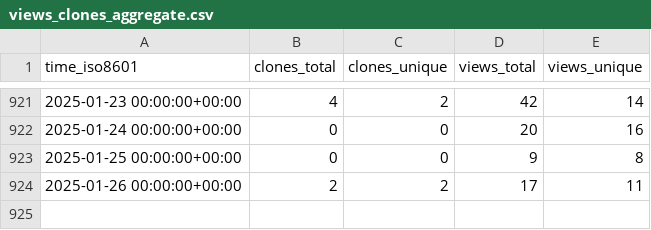
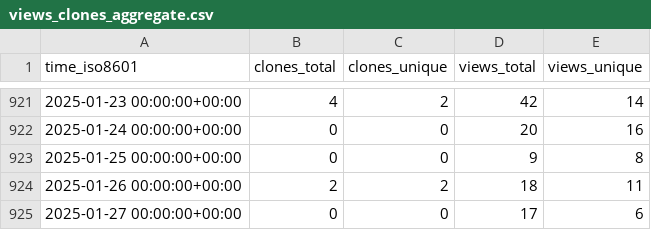
Before and after one commit to instill-ai/instill-core-stats, a CSV file: instill-ai/instill-core/ghrs-data/views_clones_aggregate.csv, drawn as a sheet; only a part is shown, gaps mark what is left out.

```diff
--- a/instill-ai/instill-core/ghrs-data/views_clones_aggregate.csv
+++ b/instill-ai/instill-core/ghrs-data/views_clones_aggregate.csv
@@ -923,2 +923,3 @@ time_iso8601,clones_total,clones_unique,views_total,views_unique
 2025-01-25 00:00:00+00:00,0,0,9,8
-2025-01-26 00:00:00+00:00,2,2,17,11
+2025-01-26 00:00:00+00:00,2,2,18,11
+2025-01-27 00:00:00+00:00,0,0,17,6
```
Also changed, not shown: 1 other file.
